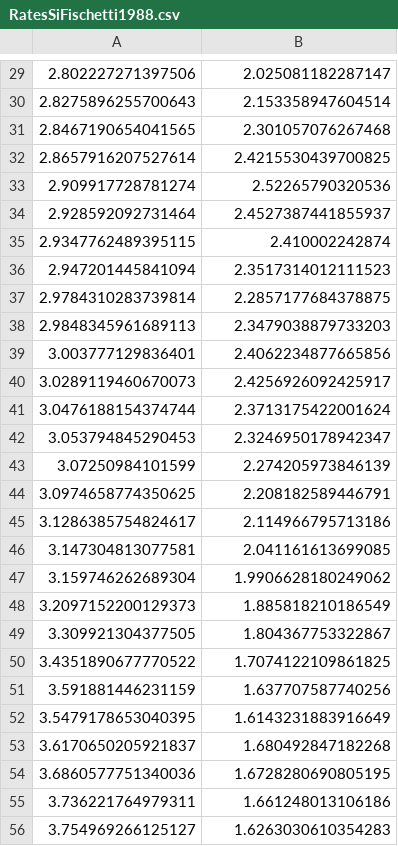
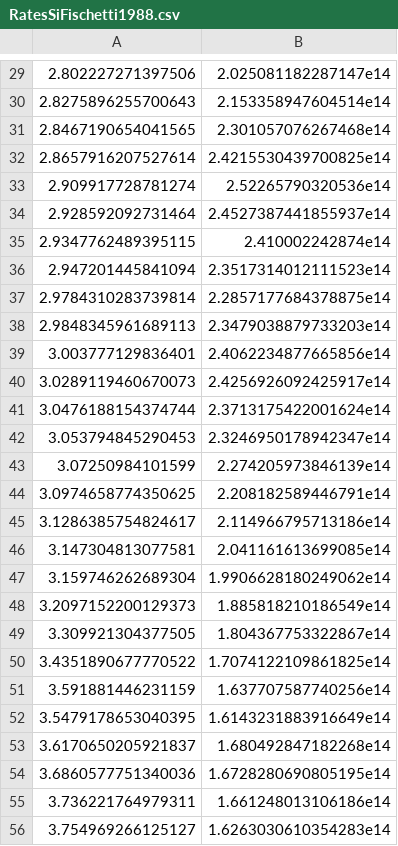
Before and after one commit to RemiHelleboid/UltimateEPM, a CSV file: examples/RatesSiFischetti1988.csv, drawn as a sheet; only a part is shown, gaps mark what is left out; the diff covers the shown part only.

```diff
--- a/examples/RatesSiFischetti1988.csv
+++ b/examples/RatesSiFischetti1988.csv
@@ -29,28 +29,28 @@
-2.802227271397506, 2.025081182287147
-2.8275896255700643, 2.153358947604514
-2.8467190654041565, 2.301057076267468
-2.8657916207527614, 2.4215530439700825
-2.909917728781274, 2.52265790320536
-2.928592092731464, 2.4527387441855937
-2.9347762489395115, 2.410002242874
-2.947201445841094, 2.3517314012111523
-2.9784310283739814, 2.2857177684378875
-2.9848345961689113, 2.3479038879733203
-3.003777129836401, 2.4062234877665856
-3.0289119460670073, 2.4256926092425917
-3.0476188154374744, 2.3713175422001624
-3.053794845290453, 2.3246950178942347
-3.07250984101599, 2.274205973846139
-3.0974658774350625, 2.208182589446791
-3.1286385754824617, 2.114966795713186
-3.147304813077581, 2.041161613699085
-3.159746262689304, 1.9906628180249062
-3.2097152200129373, 1.885818210186549
-3.309921304377505, 1.804367753322867
-3.4351890677770522, 1.7074122109861825
-3.591881446231159, 1.637707587740256
-3.5479178653040395, 1.6143231883916649
-3.6170650205921837, 1.680492847182268
-3.6860577751340036, 1.6728280690805195
-3.736221764979311, 1.661248013106186
-3.754969266125127, 1.6263030610354283
+2.802227271397506, 2.025081182287147e14
+2.8275896255700643, 2.153358947604514e14
+2.8467190654041565, 2.301057076267468e14
+2.8657916207527614, 2.4215530439700825e14
+2.909917728781274, 2.52265790320536e14
+2.928592092731464, 2.4527387441855937e14
+2.9347762489395115, 2.410002242874e14
+2.947201445841094, 2.3517314012111523e14
+2.9784310283739814, 2.2857177684378875e14
+2.9848345961689113, 2.3479038879733203e14
+3.003777129836401, 2.4062234877665856e14
+3.0289119460670073, 2.4256926092425917e14
+3.0476188154374744, 2.3713175422001624e14
+3.053794845290453, 2.3246950178942347e14
+3.07250984101599, 2.274205973846139e14
+3.0974658774350625, 2.208182589446791e14
+3.1286385754824617, 2.114966795713186e14
+3.147304813077581, 2.041161613699085e14
+3.159746262689304, 1.9906628180249062e14
+3.2097152200129373, 1.885818210186549e14
+3.309921304377505, 1.804367753322867e14
+3.4351890677770522, 1.7074122109861825e14
+3.591881446231159, 1.637707587740256e14
+3.5479178653040395, 1.6143231883916649e14
+3.6170650205921837, 1.680492847182268e14
+3.6860577751340036, 1.6728280690805195e14
+3.736221764979311, 1.661248013106186e14
+3.754969266125127, 1.6263030610354283e14
```
Also changed, not shown: 44 edited cells elsewhere in this file, 6 other files.
